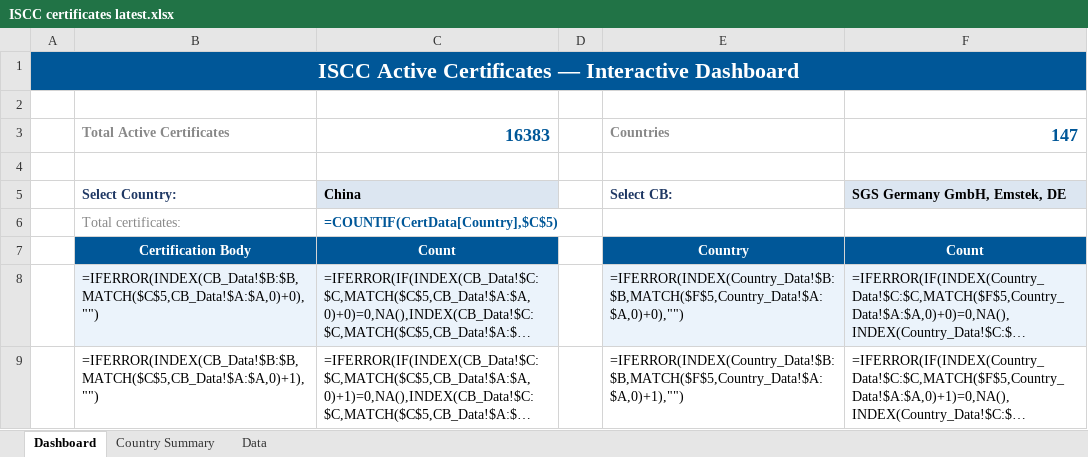
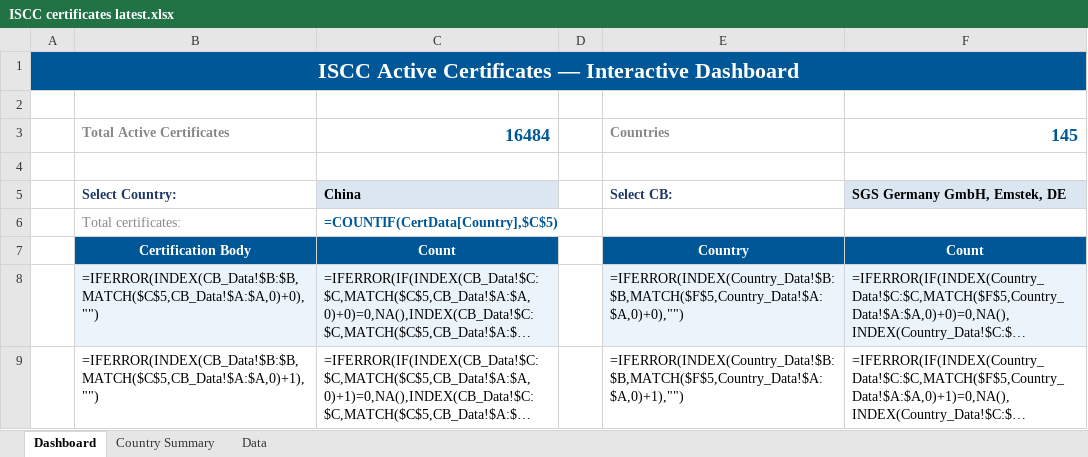
Before and after one commit to goodinternetuser7/certificate-scrapers, an Excel workbook: ISCC/ISCC certificates latest.xlsx, sheet Dashboard, drawn as a sheet; only a part is shown; long unchanged cells end in …; values as stored, in another font and other column widths than the file's, no borders; formulas without a stored value are shown as written; charts and pictures not drawn; the diff names each change by its address in the sheet, - before the commit and + after, or states it on an @@ line.

```diff
--- a/ISCC/ISCC certificates latest.xlsx (sheet Dashboard)
+++ b/ISCC/ISCC certificates latest.xlsx (sheet Dashboard)
-C3: 16383
+C3: 16484
-F3: 147
+F3: 145
```
Also changed, not shown: sheet Data, sheet Country Summary, 1 other file.
